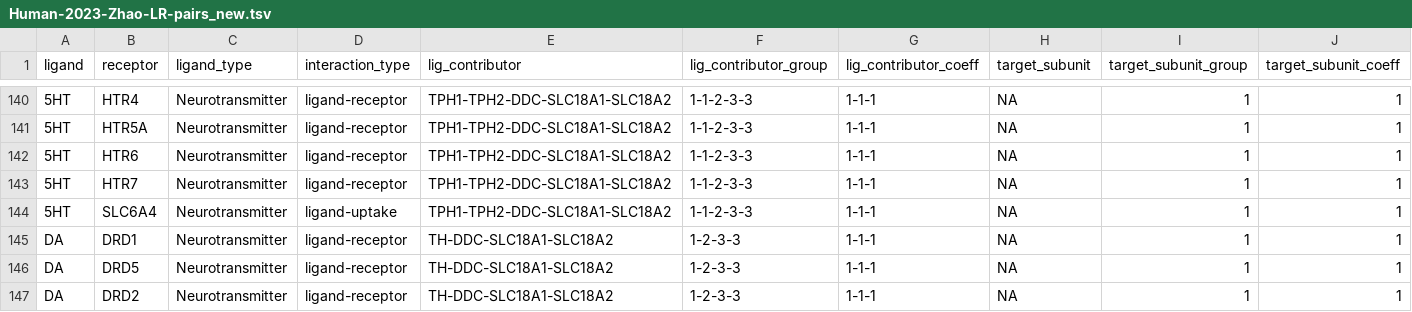
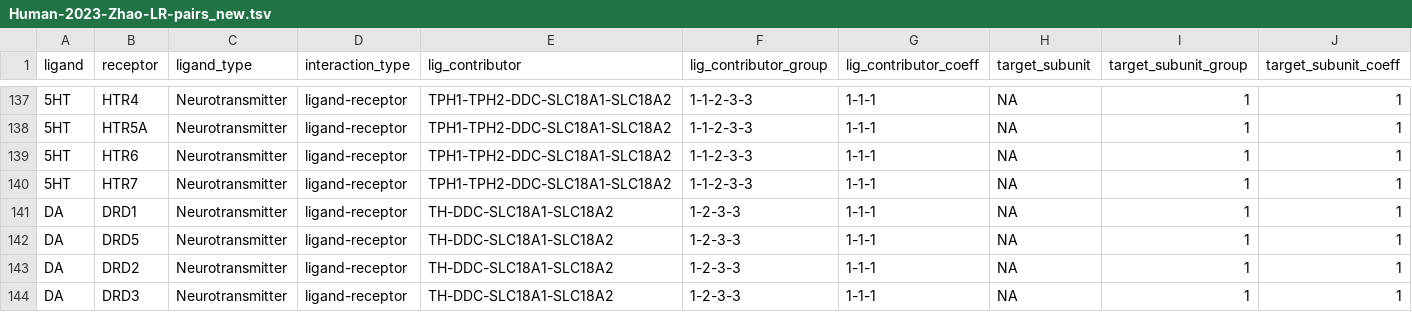
Before and after one commit to DiandraDaum/rlp_meta, a TSV file: data/new_files/Human-2023-Zhao-LR-pairs_new.tsv, drawn as a sheet; only a part is shown, gaps mark what is left out; the shorter side is filled out with more unchanged rows; the diff covers the shown part only; the diff names each change by its address in the sheet, - before the commit and + after, or states it on an @@ line.

Commit message:
Removed non ligand-receptor interactions.

```diff
--- a/data/new_files/Human-2023-Zhao-LR-pairs_new.tsv
+++ b/data/new_files/Human-2023-Zhao-LR-pairs_new.tsv
-row 144: 5HT | SLC6A4 | Neurotransmitter | ligand-uptake | TPH1-TPH2-DDC-SLC18A1-SLC18A2 | 1-1-2-3-3 | 1-1-1 | NA | 1 | 1
```
Also changed, not shown: 15 removed rows elsewhere in this file.
